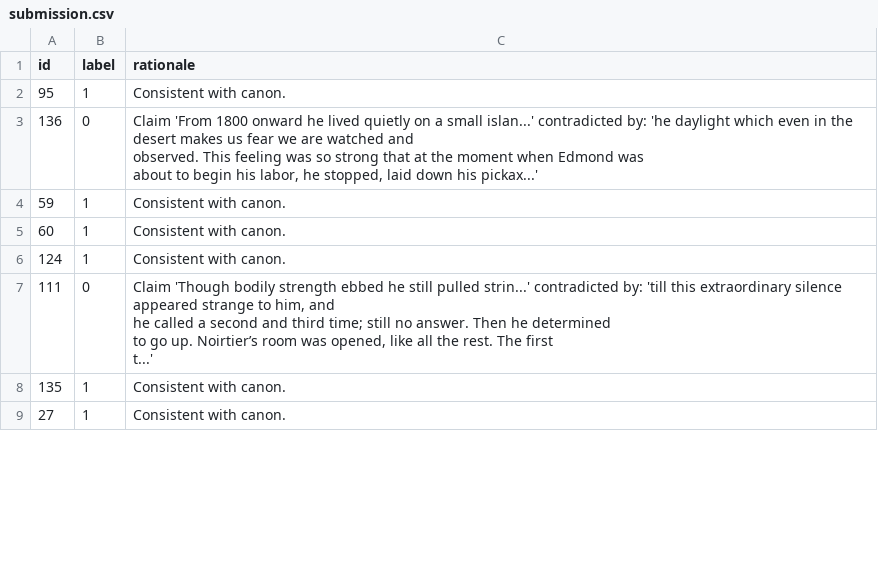
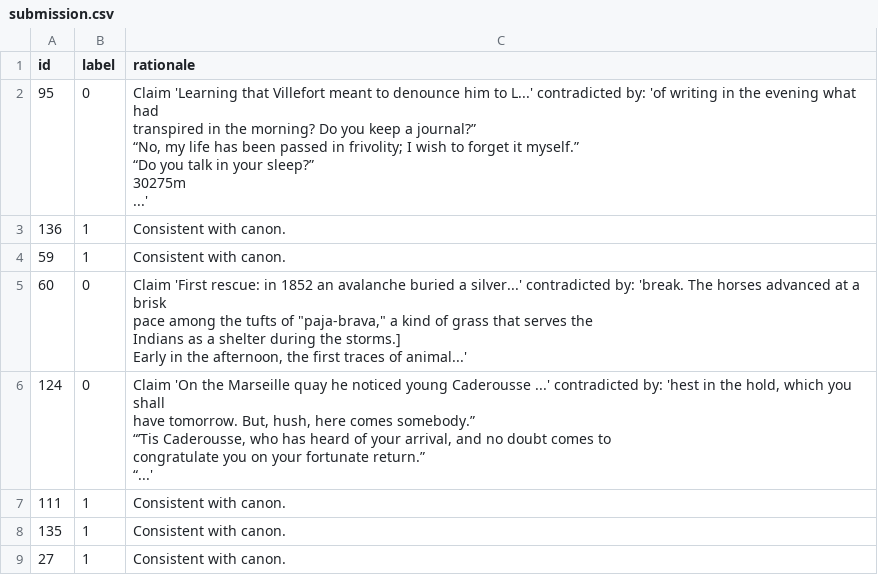
Before and after one commit to sohailsg/KDSH_Rationale_Judgement, a CSV file: submission.csv, drawn as a sheet; only a part is shown; the diff covers the shown part only.

```diff
--- a/submission.csv
+++ b/submission.csv
@@ -1,13 +1,29 @@
 id,label,rationale
-95,1,Consistent with canon.
-136,0,"Claim 'From 1800 onward he lived quietly on a small islan...' contradicted by: 'he daylight which even in the desert makes us fear we are watched and
-observed. This feeling was so strong that at the moment when Edmond was
-about to begin his labor, he stopped, laid down his pickax...'"
+95,0,"Claim 'Learning that Villefort meant to denounce him to L...' contradicted by: 'of writing in the evening what had
+transpired in the morning? Do you keep a journal?”
+
+“No, my life has been passed in frivolity; I wish to forget it myself.”
+
+“Do you talk in your sleep?”
+
+30275m
+
+
+
+...'"
+136,1,Consistent with canon.
 59,1,Consistent with canon.
-60,1,Consistent with canon.
-124,1,Consistent with canon.
-111,0,"Claim 'Though bodily strength ebbed he still pulled strin...' contradicted by: 'till this extraordinary silence appeared strange to him, and
-he called a second and third time; still no answer. Then he determined
-to go up. Noirtier’s room was opened, like all the rest. The first
-t...'"
+60,0,"Claim 'First rescue: in 1852 an avalanche buried a silver...' contradicted by: 'break. The horses advanced at a brisk
+pace among the tufts of ""paja-brava,"" a kind of grass that serves the
+Indians as a shelter during the storms.]
+
+Early in the afternoon, the first traces of animal...'"
+124,0,"Claim 'On the Marseille quay he noticed young Caderousse ...' contradicted by: 'hest in the hold, which you shall
+have tomorrow. But, hush, here comes somebody.”
+
+“’Tis Caderousse, who has heard of your arrival, and no doubt comes to
+congratulate you on your fortunate return.”
+
+“...'"
+111,1,Consistent with canon.
 135,1,Consistent with canon.
```
Also changed, not shown: 18 edited cells elsewhere in this file, 5 other files.
